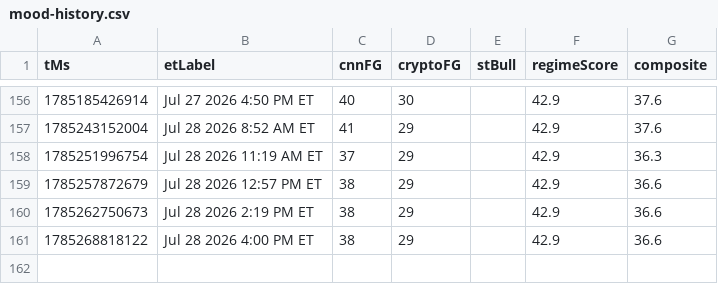
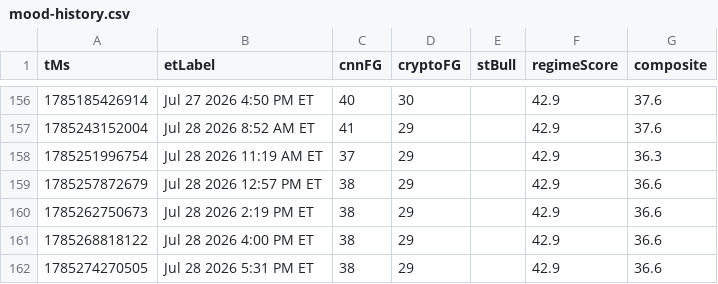
Before and after one commit to Jad-Naitali/market-feed, a CSV file: docs/mood-history.csv, drawn as a sheet; only a part is shown, gaps mark what is left out.

```diff
--- a/docs/mood-history.csv
+++ b/docs/mood-history.csv
@@ -161 +161,2 @@ tMs,etLabel,cnnFG,cryptoFG,stBull,regimeScore,composite
 1785268818122,Jul 28 2026 4:00 PM ET,38,29,,42.9,36.6
+1785274270505,Jul 28 2026 5:31 PM ET,38,29,,42.9,36.6
```
Also changed, not shown: regime history.csv, 4 other files.
